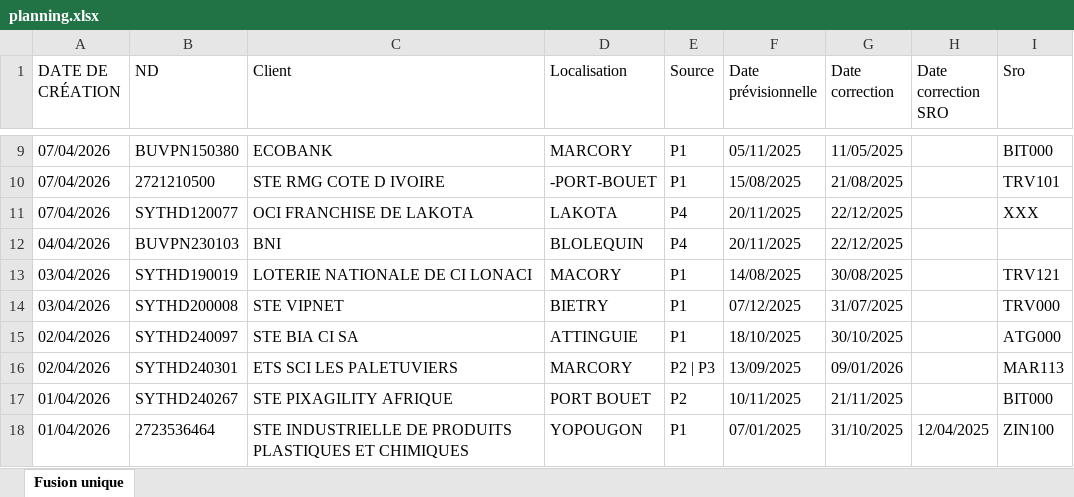
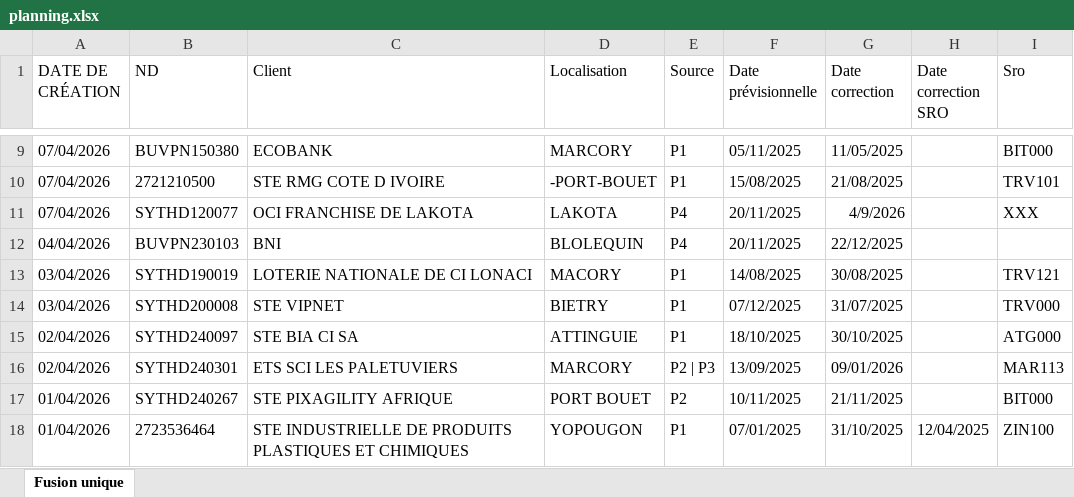
Before and after one commit to deanericthiemele-lab/ddms-site, an Excel workbook: planning.xlsx, sheet Fusion unique, drawn as a sheet; only a part is shown, gaps mark what is left out; values as stored, in another font and other column widths than the file's, no borders; the diff names each change by its address in the sheet, - before the commit and + after, or states it on an @@ line.

Commit message:
Add files via upload

```diff
--- a/planning.xlsx (sheet Fusion unique)
+++ b/planning.xlsx (sheet Fusion unique)
-G11 (Date correction): 22/12/2025
+G11 (Date correction): 4/9/2026
```
